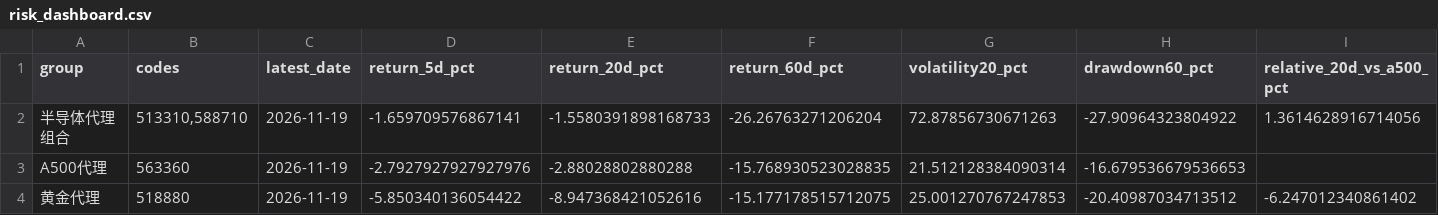
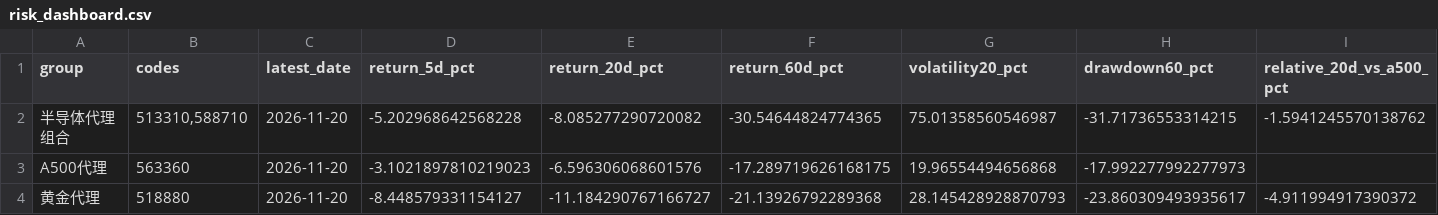
Before and after one commit to teresahblack04-ops/a-share-portfolio-monitor, a CSV file: output/risk_dashboard.csv, drawn as a sheet; only a part is shown; the diff names each change by its address in the sheet, - before the commit and + after, or states it on an @@ line.

```diff
--- a/output/risk_dashboard.csv
+++ b/output/risk_dashboard.csv
-C2:C4 (latest_date): 2026-11-19
+C2:C4 (latest_date): 2026-11-20
-D2 (return_5d_pct): -1.659709576867141
+D2 (return_5d_pct): -5.202968642568228
-E2 (return_20d_pct): -1.5580391898168733
+E2 (return_20d_pct): -8.085277290720082
-F2 (return_60d_pct): -26.26763271206204
+F2 (return_60d_pct): -30.54644824774365
-G2 (volatility20_pct): 72.87856730671263
+G2 (volatility20_pct): 75.01358560546987
-H2 (drawdown60_pct): -27.90964323804922
+H2 (drawdown60_pct): -31.71736553314215
-I2 (relative_20d_vs_a500_pct): 1.3614628916714056
+I2 (relative_20d_vs_a500_pct): -1.5941245570138762
-D3 (return_5d_pct): -2.7927927927927976
+D3 (return_5d_pct): -3.1021897810219023
-E3 (return_20d_pct): -2.88028802880288
+E3 (return_20d_pct): -6.596306068601576
-F3 (return_60d_pct): -15.768930523028835
+F3 (return_60d_pct): -17.289719626168175
-G3 (volatility20_pct): 21.512128384090314
+G3 (volatility20_pct): 19.96554494656868
-H3 (drawdown60_pct): -16.679536679536653
+H3 (drawdown60_pct): -17.992277992277973
-D4 (return_5d_pct): -5.850340136054422
+D4 (return_5d_pct): -8.448579331154127
-E4 (return_20d_pct): -8.947368421052616
+E4 (return_20d_pct): -11.184290767166727
-F4 (return_60d_pct): -15.177178515712075
+F4 (return_60d_pct): -21.13926792289368
-G4 (volatility20_pct): 25.001270767247853
+G4 (volatility20_pct): 28.145428928870793
-H4 (drawdown60_pct): -20.40987034713512
+H4 (drawdown60_pct): -23.860309493935617
-I4 (relative_20d_vs_a500_pct): -6.247012340861402
+I4 (relative_20d_vs_a500_pct): -4.911994917390372
```
Also changed, not shown: data/ohlcv.csv, output/technical_report.csv, 3 other files.
